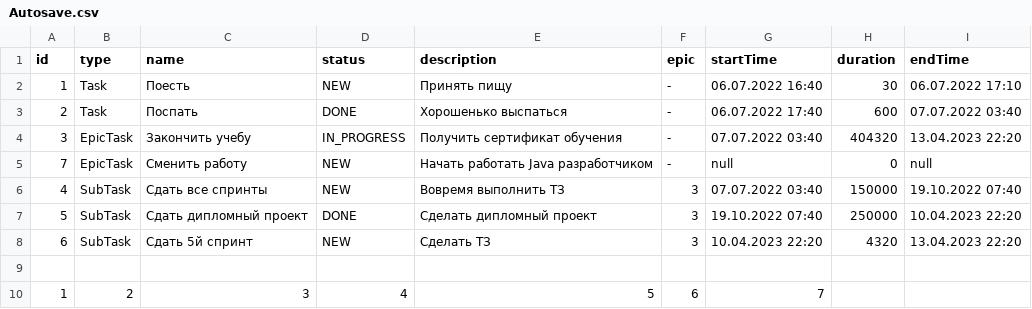
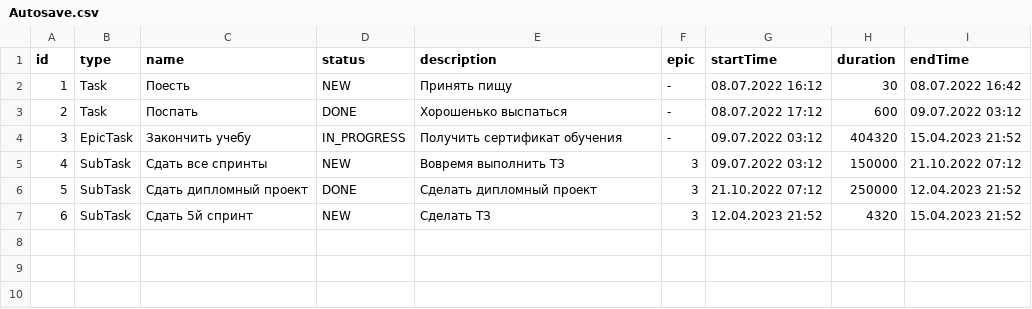
Before and after one commit to MrOlegBar/java-kanban, a CSV file: Autosave.csv, drawn as a sheet.

```diff
--- a/Autosave.csv
+++ b/Autosave.csv
@@ -1,10 +1,7 @@
 id, type, name, status , description, epic, startTime, duration, endTime,
-1, Task, Поесть, NEW, Принять пищу, -, 06.07.2022 16:40, 30, 06.07.2022 17:10
-2, Task, Поспать, DONE, Хорошенько выспаться, -, 06.07.2022 17:40, 600, 07.07.2022 03:40
-3, EpicTask, Закончить учебу, IN_PROGRESS, Получить сертификат обучения, -, 07.07.2022 03:40, 404320, 13.04.2023 22:20
-7, EpicTask, Сменить работу, NEW, Начать работать Java разработчиком, -, null, 0, null
-4, SubTask, Сдать все спринты, NEW, Вовремя выполнить ТЗ, 3, 07.07.2022 03:40, 150000, 19.10.2022 07:40
-5, SubTask, Сдать дипломный проект, DONE, Сделать дипломный проект, 3, 19.10.2022 07:40, 250000, 10.04.2023 22:20
-6, SubTask, Сдать 5й спринт, NEW, Сделать ТЗ, 3, 10.04.2023 22:20, 4320, 13.04.2023 22:20
-
-1, 2, 3, 4, 5, 6, 7
+1, Task, Поесть, NEW, Принять пищу, -, 08.07.2022 16:12, 30, 08.07.2022 16:42
+2, Task, Поспать, DONE, Хорошенько выспаться, -, 08.07.2022 17:12, 600, 09.07.2022 03:12
+3, EpicTask, Закончить учебу, IN_PROGRESS, Получить сертификат обучения, -, 09.07.2022 03:12, 404320, 15.04.2023 21:52
+4, SubTask, Сдать все спринты, NEW, Вовремя выполнить ТЗ, 3, 09.07.2022 03:12, 150000, 21.10.2022 07:12
+5, SubTask, Сдать дипломный проект, DONE, Сделать дипломный проект, 3, 21.10.2022 07:12, 250000, 12.04.2023 21:52
+6, SubTask, Сдать 5й спринт, NEW, Сделать ТЗ, 3, 12.04.2023 21:52, 4320, 15.04.2023 21:52
```
Also changed, not shown: 5 other files.
